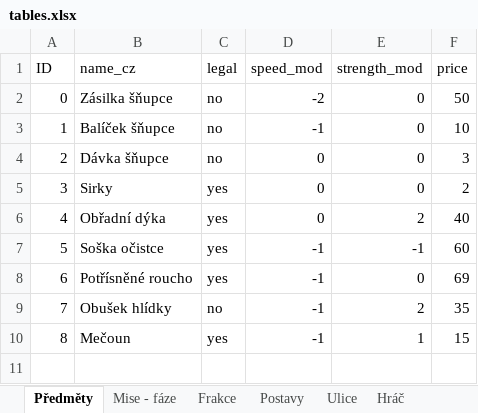
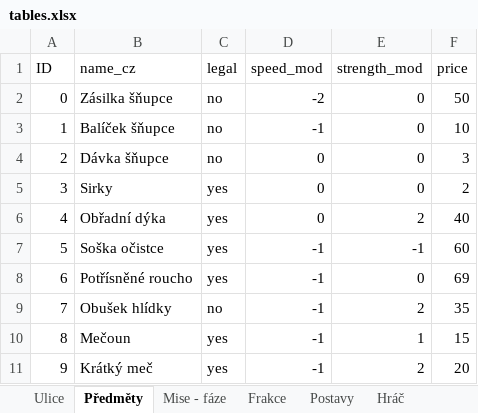
Before and after one commit to Coelurus/DnD-Telegram-Bot, an Excel workbook: zzz_other/tables.xlsx, sheet Předměty, drawn as a sheet; values as stored, in another font and other column widths than the file's, no borders; the diff names each change by its address in the sheet, - before the commit and + after, or states it on an @@ line.

```diff
--- a/zzz_other/tables.xlsx (sheet Předměty)
+++ b/zzz_other/tables.xlsx (sheet Předměty)
@@ sheet tab order changed: Ulice | Předměty | Mise - fáze | Frakce | Postavy | Hráč @@
+row 11: 9 | Krátký meč | yes | -1 | 2 | 20
```
Also changed, not shown: sheet Postavy, 9 other files.
